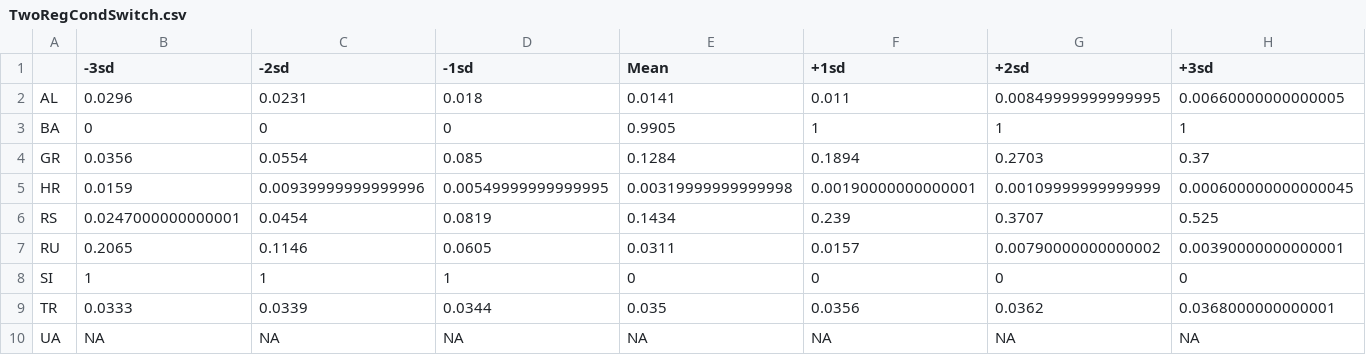
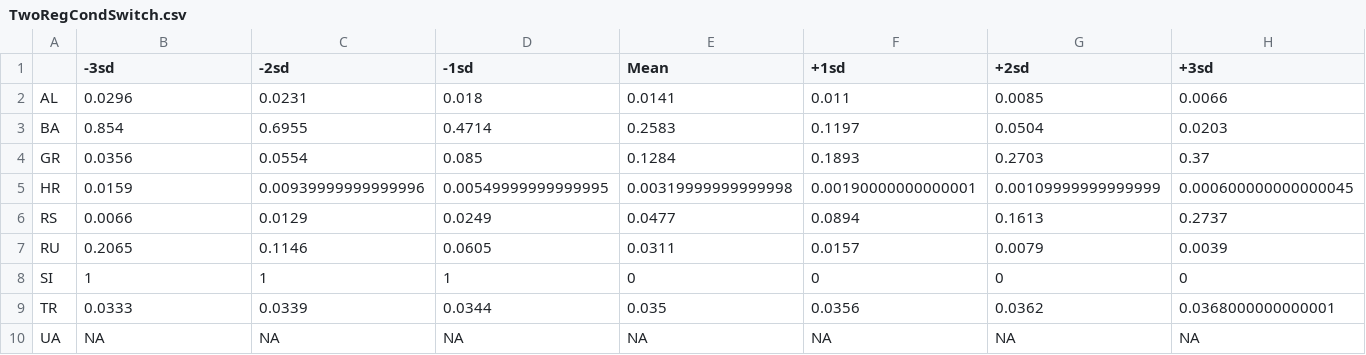
Before and after one commit to RobHayward/Regime-switch, a CSV file: Serbia/Data/TwoRegCondSwitch.csv, drawn as a sheet.

```diff
--- a/Serbia/Data/TwoRegCondSwitch.csv
+++ b/Serbia/Data/TwoRegCondSwitch.csv
@@ -1,8 +1,8 @@
 "","-3sd","-2sd","-1sd","Mean","+1sd","+2sd","+3sd"
-"AL",0.0296,0.0231,0.018,0.0141,0.011,0.00849999999999995,0.00660000000000005
-"BA",0,0,0,0.9905,1,1,1
-"GR",0.0356,0.0554,0.085,0.1284,0.1894,0.2703,0.37
+"AL",0.0296,0.0231,0.018,0.0141,0.011,0.0085,0.0066
+"BA",0.854,0.6955,0.4714,0.2583,0.1197,0.0504,0.0203
+"GR",0.0356,0.0554,0.085,0.1284,0.1893,0.2703,0.37
 "HR",0.0159,0.00939999999999996,0.00549999999999995,0.00319999999999998,0.00190000000000001,0.00109999999999999,0.000600000000000045
-"RS",0.0247000000000001,0.0454,0.0819,0.1434,0.239,0.3707,0.525
-"RU",0.2065,0.1146,0.0605,0.0311,0.0157,0.00790000000000002,0.00390000000000001
+"RS",0.0066,0.0129,0.0249,0.0477,0.0894,0.1613,0.2737
+"RU",0.2065,0.1146,0.0605,0.0311,0.0157,0.0079,0.0039
 "SI",1,1,1,0,0,0,0
```
Also changed, not shown: Serbia/Data/TwoRegCondSwitchb.csv, Serbia/Data/TwoRegCondSwitchc.csv, 10 other files.
